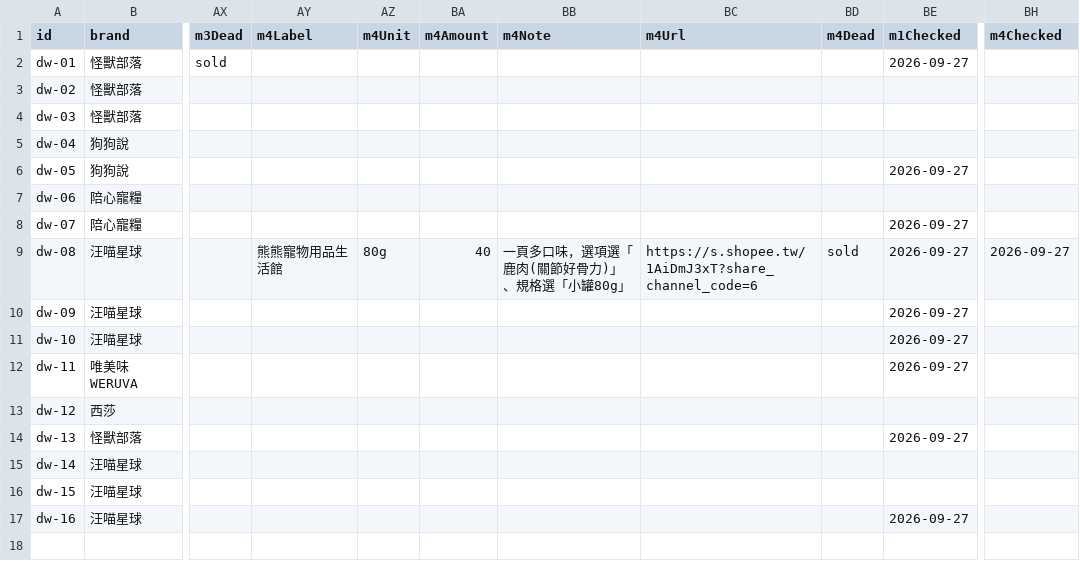
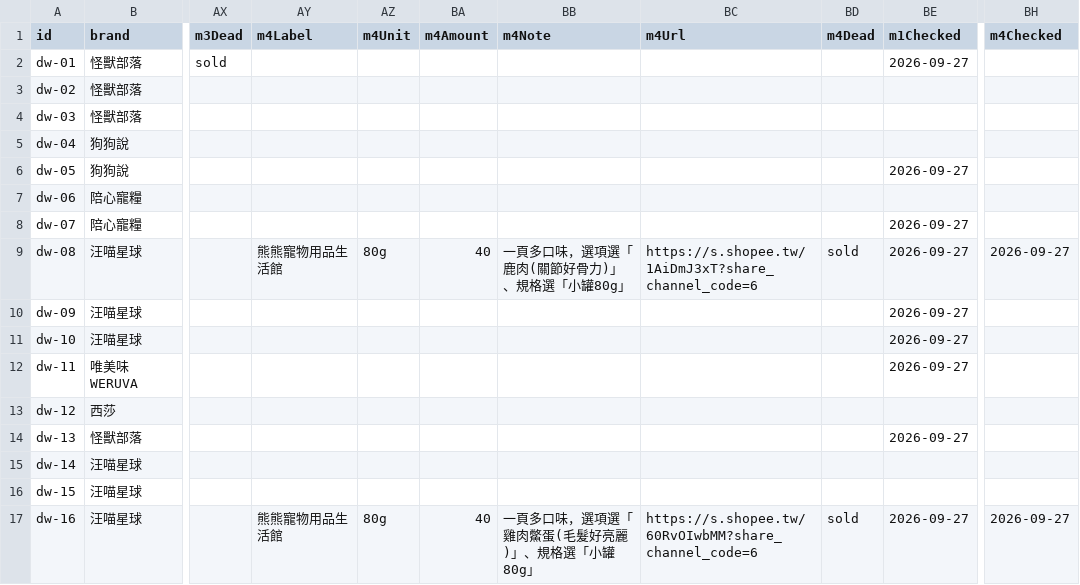
Before and after one commit to Tim-xuan-you/zone27-web, a CSV file: data/dog-wet-food.csv, drawn as a sheet; only a part is shown, gaps mark what is left out; the diff names each change by its address in the sheet, - before the commit and + after, or states it on an @@ line.

```diff
--- a/data/dog-wet-food.csv
+++ b/data/dog-wet-food.csv
-AY17 (m4Label): (empty)
+AY17 (m4Label): 熊熊寵物用品生活館
-AZ17 (m4Unit): (empty)
+AZ17 (m4Unit): 80g
-BA17 (m4Amount): (empty)
+BA17 (m4Amount): 40
-BB17 (m4Note): (empty)
+BB17 (m4Note): 一頁多口味，選項選「雞肉鱉蛋(毛髮好亮麗)」、規格選「小罐80g」
-BC17 (m4Url): (empty)
+BC17 (m4Url): https://s.shopee.tw/60RvOIwbMM?share_channel_code=6
-BD17 (m4Dead): (empty)
+BD17 (m4Dead): sold
-BH17 (m4Checked): (empty)
+BH17 (m4Checked): 2026-09-27
```
Also changed, not shown: 5 other files.
